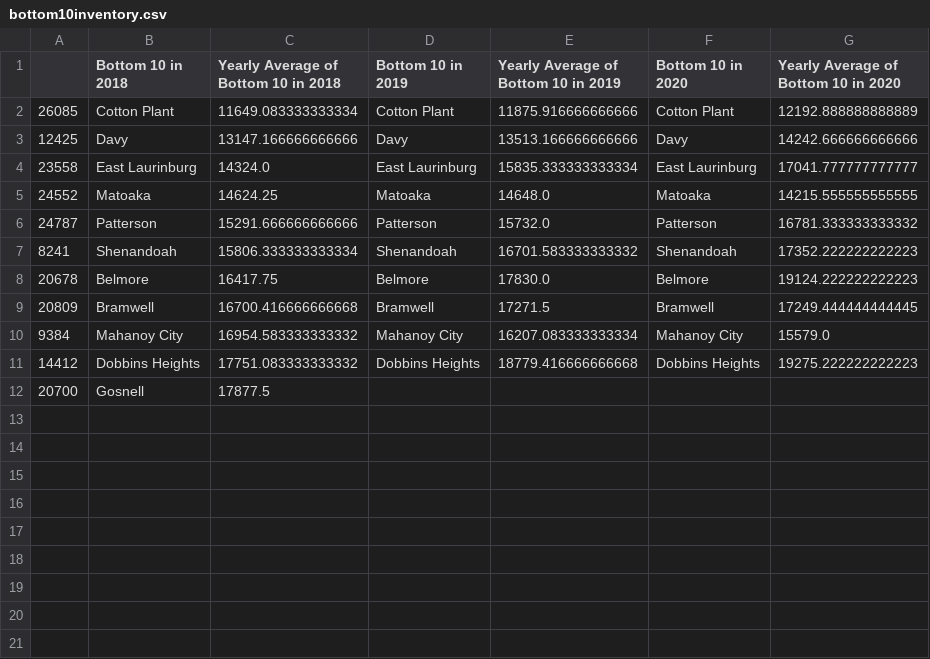
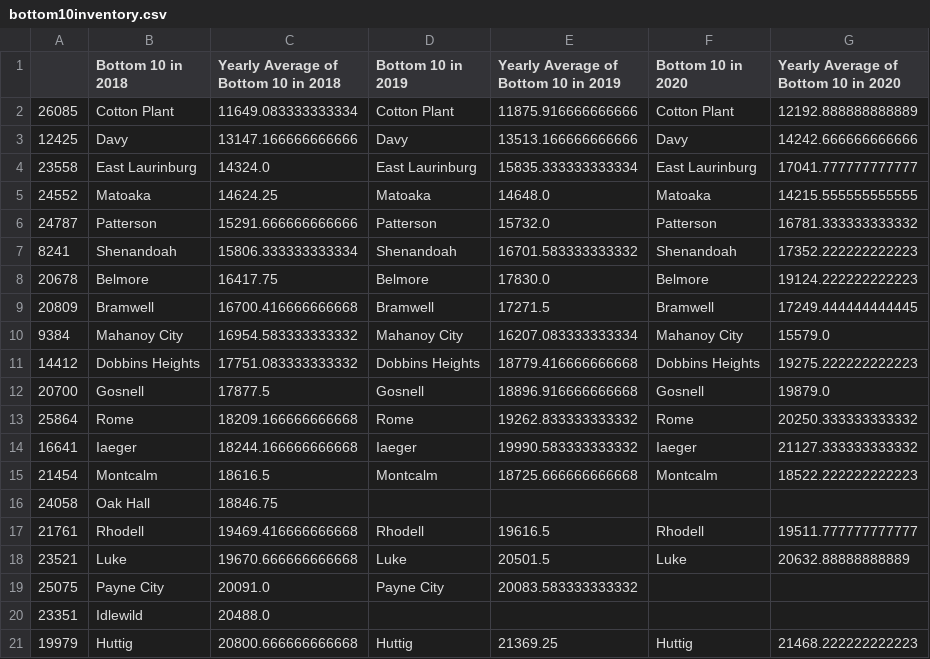
Before and after one commit to stellakk75/HousingMarketCOVID-19Project, a CSV file: QuestionsAnalysis/bottom10inventory.csv, drawn as a sheet.

```diff
--- a/QuestionsAnalysis/bottom10inventory.csv
+++ b/QuestionsAnalysis/bottom10inventory.csv
@@ -11,2 +11,11 @@
 14412,Dobbins Heights,17751.083333333332,Dobbins Heights,18779.416666666668,Dobbins Heights,19275.222222222223
-20700,Gosnell,17877.5,,,,
+20700,Gosnell,17877.5,Gosnell,18896.916666666668,Gosnell,19879.0
+25864,Rome,18209.166666666668,Rome,19262.833333333332,Rome,20250.333333333332
+16641,Iaeger,18244.166666666668,Iaeger,19990.583333333332,Iaeger,21127.333333333332
+21454,Montcalm,18616.5,Montcalm,18725.666666666668,Montcalm,18522.222222222223
+24058,Oak Hall,18846.75,,,,
+21761,Rhodell,19469.416666666668,Rhodell,19616.5,Rhodell,19511.777777777777
+23521,Luke,19670.666666666668,Luke,20501.5,Luke,20632.88888888889
+25075,Payne City,20091.0,Payne City,20083.583333333332,,
+23351,Idlewild,20488.0,,,,
+19979,Huttig,20800.666666666668,Huttig,21369.25,Huttig,21468.222222222223
```
Also changed, not shown: QuestionsAnalysis/top10inventory.csv, 13 other files.
